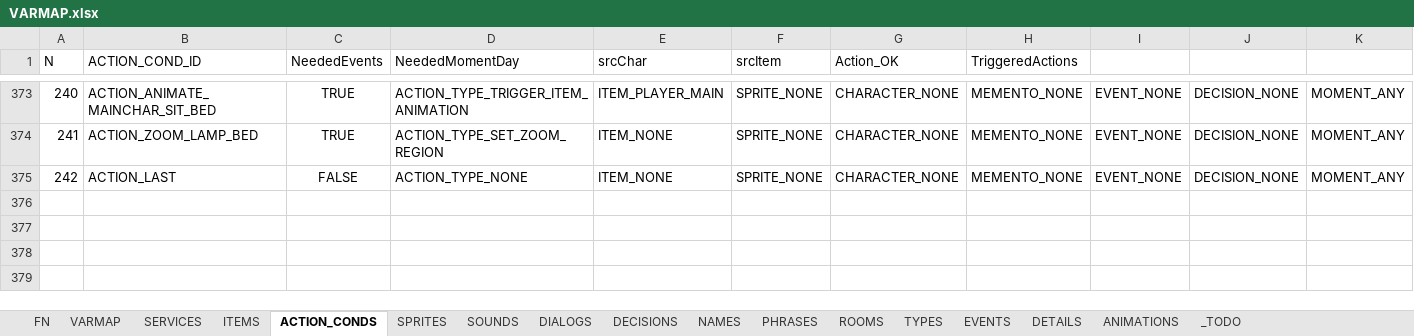
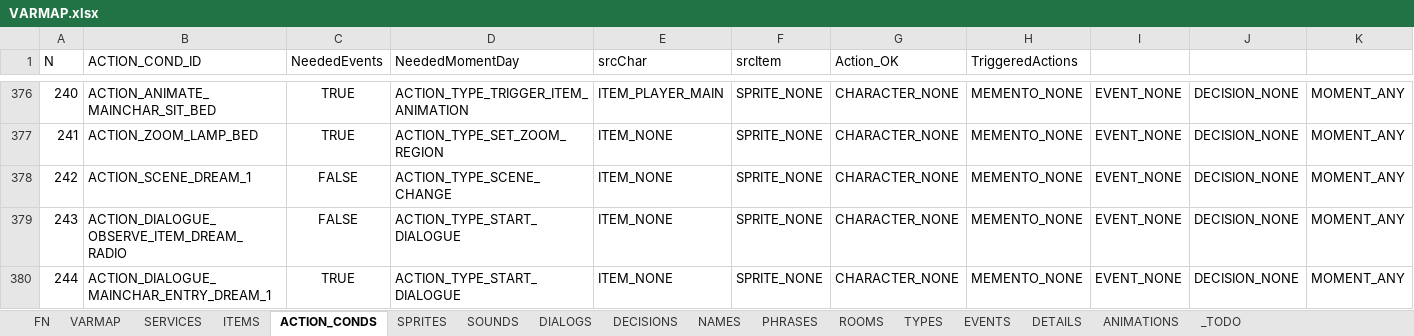
Before and after one commit to ivor4/Goblins3_AnotherQuest, an Excel workbook: VARMAP_Generator/VARMAP.xlsx, sheet ACTION_CONDS, drawn as a sheet; only a part is shown, gaps mark what is left out; the shorter side is filled out with more unchanged rows; values as stored, in another font and other column widths than the file's, no borders; charts and pictures and table styles not drawn; rows hold the shown columns only; the diff covers the shown part only; the diff names each change by its address in the sheet, - before the commit and + after, or states it on an @@ line.

Commit message:
First dream first room

```diff
--- a/VARMAP_Generator/VARMAP.xlsx (sheet ACTION_CONDS)
+++ b/VARMAP_Generator/VARMAP.xlsx (sheet ACTION_CONDS)
@@ column A (N) renumbered from row 93 down @@
+row 378: 242 | ACTION_SCENE_DREAM_1 | FALSE | ACTION_TYPE_SCENE_CHANGE | ITEM_NONE | SPRITE_NONE | CHARACTER_NONE | MEMENTO_NONE | EVENT_NONE | DECISION_NONE | MOMENT_ANY
+row 379: 243 | ACTION_DIALOGUE_OBSERVE_ITEM_DREAM_RADIO | FALSE | ACTION_TYPE_START_DIALOGUE | ITEM_NONE | SPRITE_NONE | CHARACTER_NONE | MEMENTO_NONE | EVENT_NONE | DECISION_NONE | MOMENT_ANY
+row 380: 244 | ACTION_DIALOGUE_MAINCHAR_ENTRY_DREAM_1 | TRUE | ACTION_TYPE_START_DIALOGUE | ITEM_NONE | SPRITE_NONE | CHARACTER_NONE | MEMENTO_NONE | EVENT_NONE | DECISION_NONE | MOMENT_ANY
```
Also changed, not shown: 5 added rows and 1 edited cell elsewhere in this sheet, sheet ITEMS, sheet PHRASES, sheet SOUNDS, sheet FN, sheet ROOMS, sheet NAMES, 3 more sheets, 52 other files.
